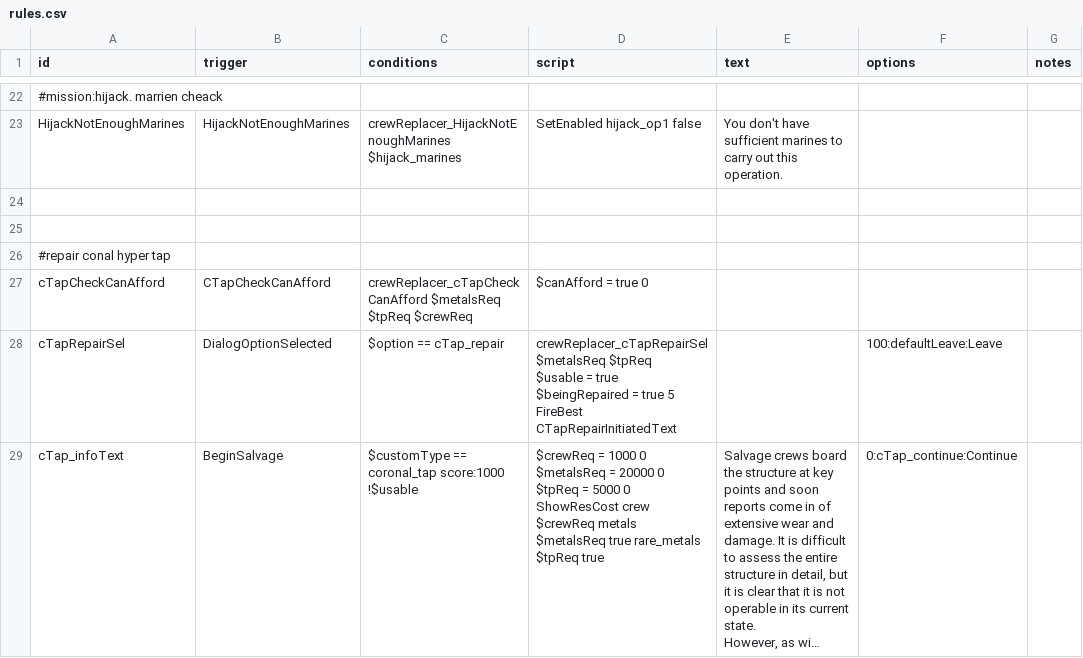
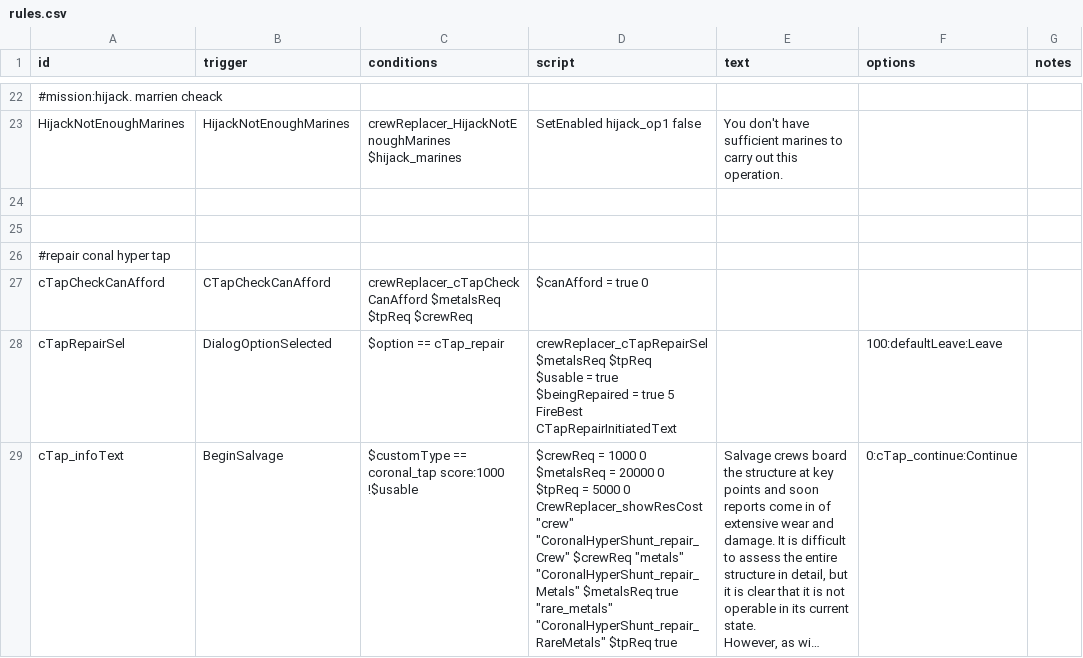
Before and after one commit to Alaricdragon/Crew_Replacer, a CSV file: data/campaign/rules.csv, drawn as a sheet; only a part is shown, gaps mark what is left out; long unchanged cells end in …; ↵ is a line break in a cell; the diff names each change by its address in the sheet, - before the commit and + after, or states it on an @@ line.

```diff
--- a/data/campaign/rules.csv
+++ b/data/campaign/rules.csv
-D29 (script): …5000 0 ↵ ShowResCost crew $crewReq metals $metalsReq true rare_metals $tpReq true
+D29 (script): …5000 0 ↵ CrewReplacer_showResCost "crew" "CoronalHyperShunt_repair_Crew" $crewReq "metals" "CoronalHyperShunt_repair_Metals" $metalsReq true "rare_metals" "CoronalHyperShunt_repair_RareMetals" $tpReq true
```
Also changed, not shown: 10 other files.
